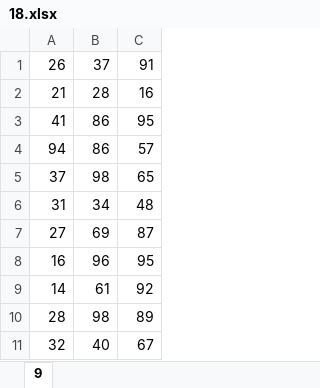
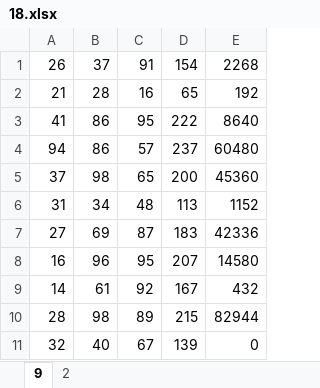
Before and after one commit to FastBery/CHGU_lab_python, an Excel workbook: 15_lab/18.xlsx, sheet 9, drawn as a sheet; only a part is shown; values as stored, in another font and other column widths than the file's, no cell formats; the diff names each change by its address in the sheet, - before the commit and + after, or states it on an @@ line.

```diff
--- a/15_lab/18.xlsx (sheet 9)
+++ b/15_lab/18.xlsx (sheet 9)
+sheet tab: 2
+column D, rows 1-11: 154 | 65 | 222 | 237 | 200 | 113 | 183 | 207 | 167 | 215 | 139
+column E, rows 1-11: 2268 | 192 | 8640 | 60480 | 45360 | 1152 | 42336 | 14580 | 432 | 82944 | 0
```
Also changed, not shown: cell formats, 1 other file.
